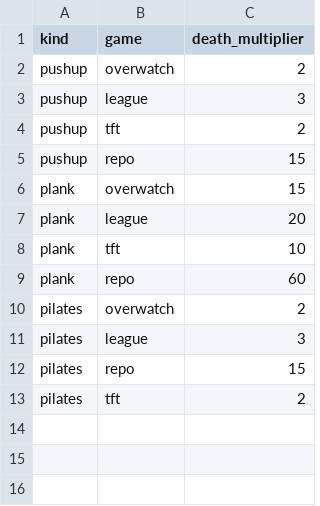
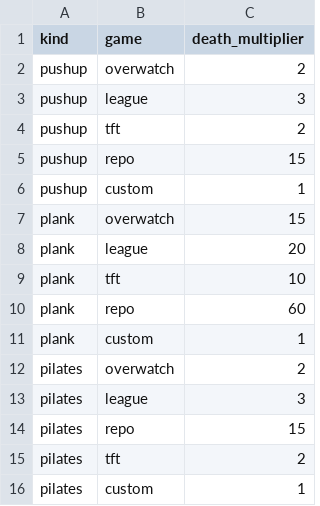
Before and after one commit to KuramaSyu/GoToHell, a CSV file: src/backend/src/config/default_sports.csv, drawn as a sheet; the diff names each change by its address in the sheet, - before the commit and + after, or states it on an @@ line.

Commit message:
chore: added custom sport

```diff
--- a/src/backend/src/config/default_sports.csv
+++ b/src/backend/src/config/default_sports.csv
+row 6: pushup | custom | 1
+row 11: plank | custom | 1
+row 16: pilates | custom | 1
```
